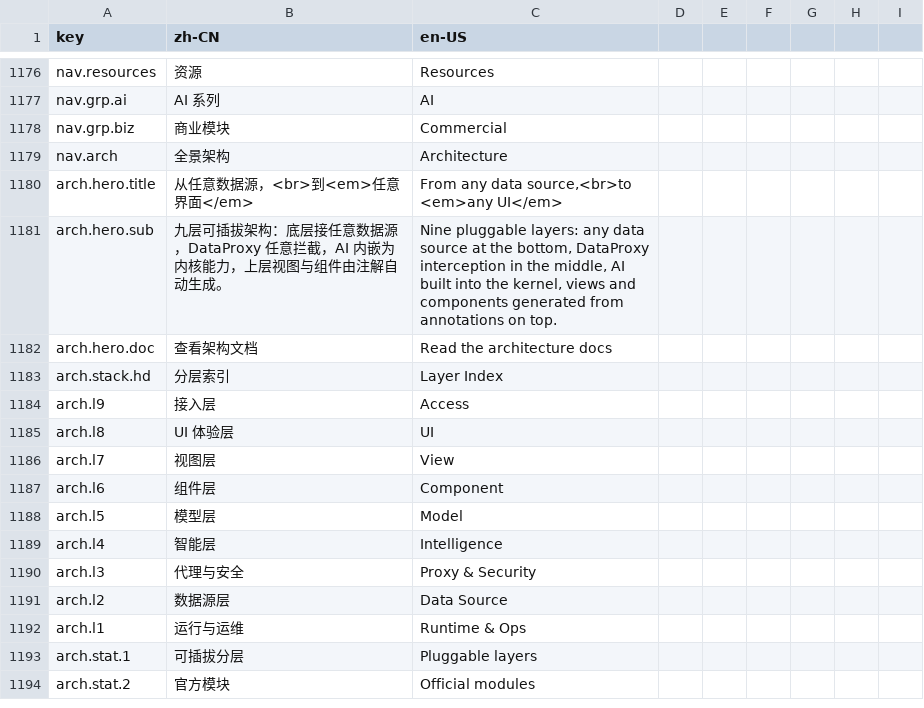
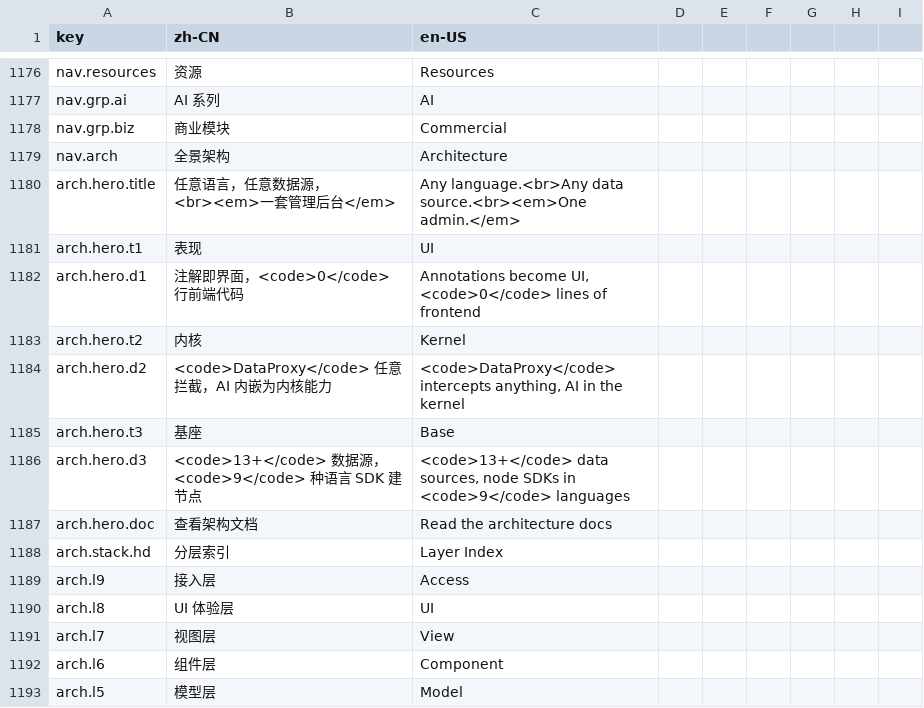
Before and after one commit to erupts/erupt-site, a CSV file: i18n.csv, drawn as a sheet; only a part is shown, gaps mark what is left out; the shorter side is filled out with more unchanged rows.

```diff
--- a/i18n.csv
+++ b/i18n.csv
@@ -1179,4 +1179,9 @@ nav.grp.biz,商业模块,Commercial
 nav.arch,全景架构,Architecture
-arch.hero.title,"从任意数据源，<br>到<em>任意界面</em>","From any data source,<br>to <em>any UI</em>"
-arch.hero.sub,九层可插拔架构：底层接任意数据源，DataProxy 任意拦截，AI 内嵌为内核能力，上层视图与组件由注解自动生成。,"Nine pluggable layers: any data source at the bottom, DataProxy interception in the middle, AI built into the kernel, views and components generated from annotations on top."
+arch.hero.title,"任意语言，任意数据源，<br><em>一套管理后台</em>","Any language.<br>Any data source.<br><em>One admin.</em>"
+arch.hero.t1,表现,UI
+arch.hero.d1,注解即界面，<code>0</code> 行前端代码,"Annotations become UI, <code>0</code> lines of frontend"
+arch.hero.t2,内核,Kernel
+arch.hero.d2,<code>DataProxy</code> 任意拦截，AI 内嵌为内核能力,"<code>DataProxy</code> intercepts anything, AI in the kernel"
+arch.hero.t3,基座,Base
+arch.hero.d3,<code>13+</code> 数据源，<code>9</code> 种语言 SDK 建节点,"<code>13+</code> data sources, node SDKs in <code>9</code> languages"
 arch.hero.doc,查看架构文档,Read the architecture docs
```
Also changed, not shown: 1 other file.
